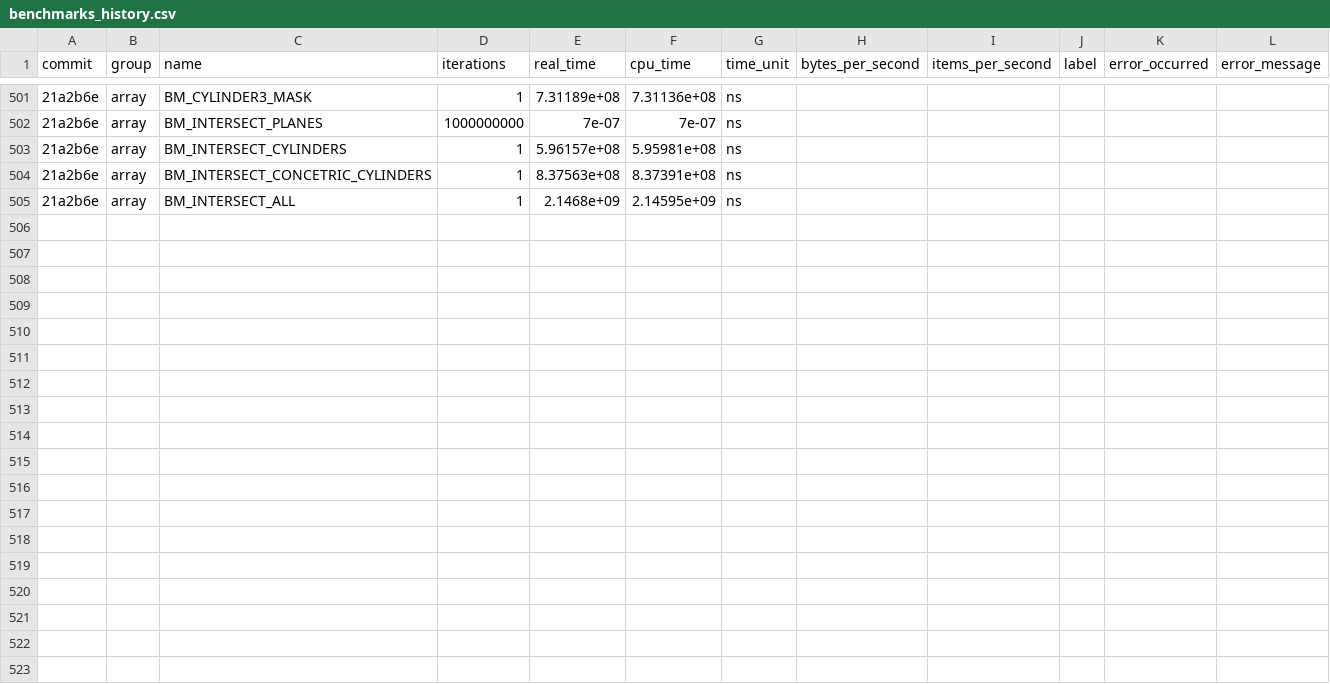
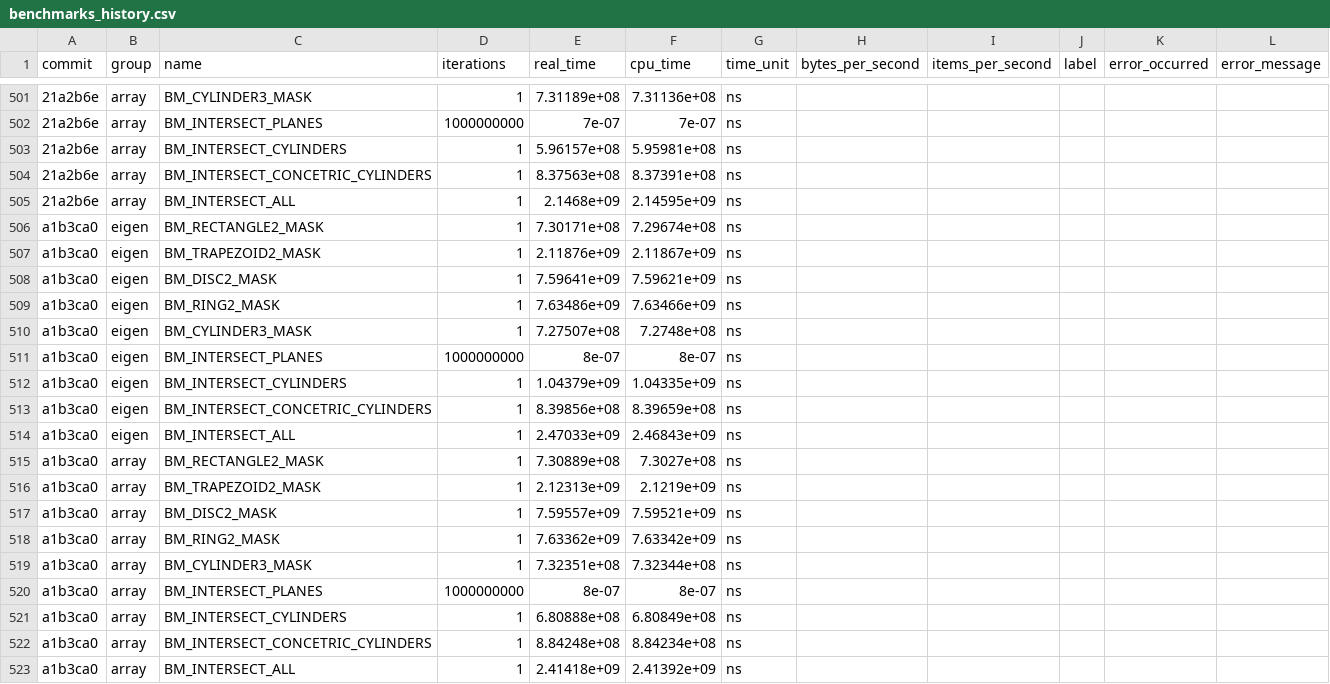
Before and after one commit to acts-project/detray, a CSV file: archive/benchmarks/benchmarks_history.csv, drawn as a sheet; only a part is shown, gaps mark what is left out; the diff names each change by its address in the sheet, - before the commit and + after, or states it on an @@ line.

```diff
--- a/archive/benchmarks/benchmarks_history.csv
+++ b/archive/benchmarks/benchmarks_history.csv
+row 506: a1b3ca0 | eigen | BM_RECTANGLE2_MASK | 1 | 7.30171e+08 | 7.29674e+08 | ns
+row 507: a1b3ca0 | eigen | BM_TRAPEZOID2_MASK | 1 | 2.11876e+09 | 2.11867e+09 | ns
+row 508: a1b3ca0 | eigen | BM_DISC2_MASK | 1 | 7.59641e+09 | 7.59621e+09 | ns
+row 509: a1b3ca0 | eigen | BM_RING2_MASK | 1 | 7.63486e+09 | 7.63466e+09 | ns
+row 510: a1b3ca0 | eigen | BM_CYLINDER3_MASK | 1 | 7.27507e+08 | 7.2748e+08 | ns
+row 511: a1b3ca0 | eigen | BM_INTERSECT_PLANES | 1000000000 | 8e-07 | 8e-07 | ns
+row 512: a1b3ca0 | eigen | BM_INTERSECT_CYLINDERS | 1 | 1.04379e+09 | 1.04335e+09 | ns
+row 513: a1b3ca0 | eigen | BM_INTERSECT_CONCETRIC_CYLINDERS | 1 | 8.39856e+08 | 8.39659e+08 | ns
+row 514: a1b3ca0 | eigen | BM_INTERSECT_ALL | 1 | 2.47033e+09 | 2.46843e+09 | ns
+row 515: a1b3ca0 | array | BM_RECTANGLE2_MASK | 1 | 7.30889e+08 | 7.3027e+08 | ns
+row 516: a1b3ca0 | array | BM_TRAPEZOID2_MASK | 1 | 2.12313e+09 | 2.1219e+09 | ns
+row 517: a1b3ca0 | array | BM_DISC2_MASK | 1 | 7.59557e+09 | 7.59521e+09 | ns
+row 518: a1b3ca0 | array | BM_RING2_MASK | 1 | 7.63362e+09 | 7.63342e+09 | ns
+row 519: a1b3ca0 | array | BM_CYLINDER3_MASK | 1 | 7.32351e+08 | 7.32344e+08 | ns
+row 520: a1b3ca0 | array | BM_INTERSECT_PLANES | 1000000000 | 8e-07 | 8e-07 | ns
+row 521: a1b3ca0 | array | BM_INTERSECT_CYLINDERS | 1 | 6.80888e+08 | 6.80849e+08 | ns
+row 522: a1b3ca0 | array | BM_INTERSECT_CONCETRIC_CYLINDERS | 1 | 8.84248e+08 | 8.84234e+08 | ns
+row 523: a1b3ca0 | array | BM_INTERSECT_ALL | 1 | 2.41418e+09 | 2.41392e+09 | ns
```
Also changed, not shown: 9 other files.
